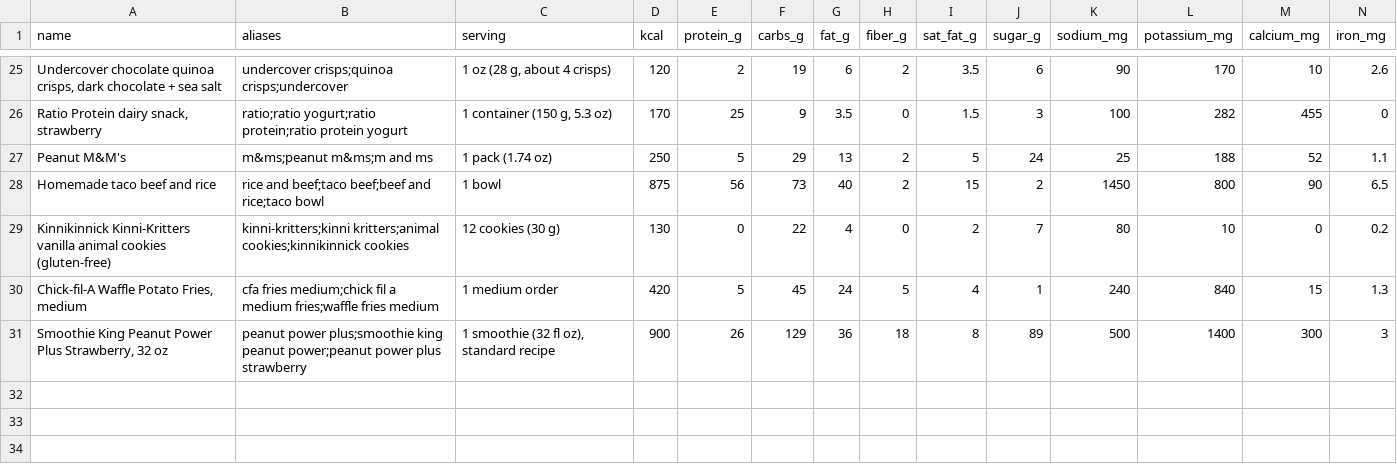
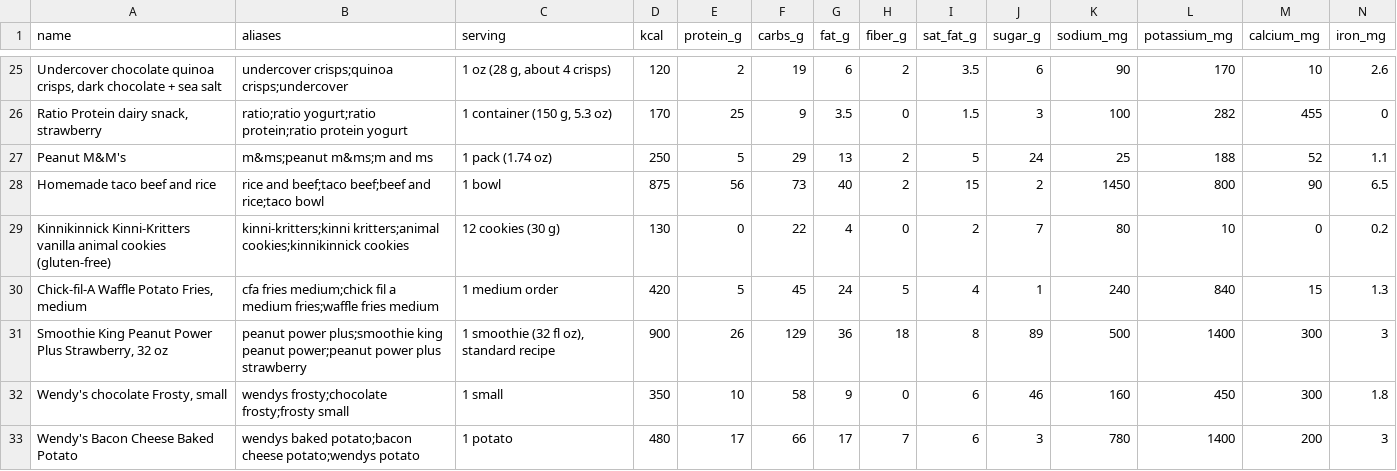
Before and after one commit to bro2jo/leyenda, a CSV file: real/logs/food_library.csv, drawn as a sheet; only a part is shown, gaps mark what is left out; rows hold the shown columns only; the diff names each change by its address in the sheet, - before the commit and + after, or states it on an @@ line.

```diff
--- a/real/logs/food_library.csv
+++ b/real/logs/food_library.csv
+row 32: Wendy's chocolate Frosty, small | wendys frosty;chocolate frosty;frosty small | 1 small | 350 | 10 | 58 | 9 | 0 | 6 | 46 | 160 | 450 | 300 | 1.8
+row 33: Wendy's Bacon Cheese Baked Potato | wendys baked potato;bacon cheese potato;wendys potato | 1 potato | 480 | 17 | 66 | 17 | 7 | 6 | 3 | 780 | 1400 | 200 | 3
```
Also changed, not shown: real/logs/food_entries.csv, real/logs/nutrition_log.csv, 6 other files.
